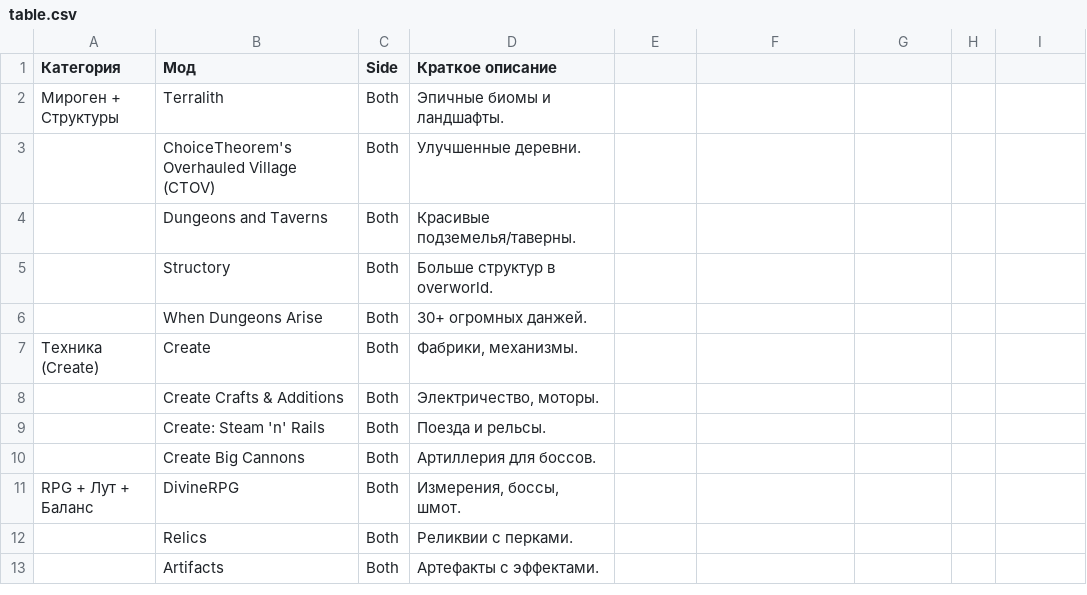
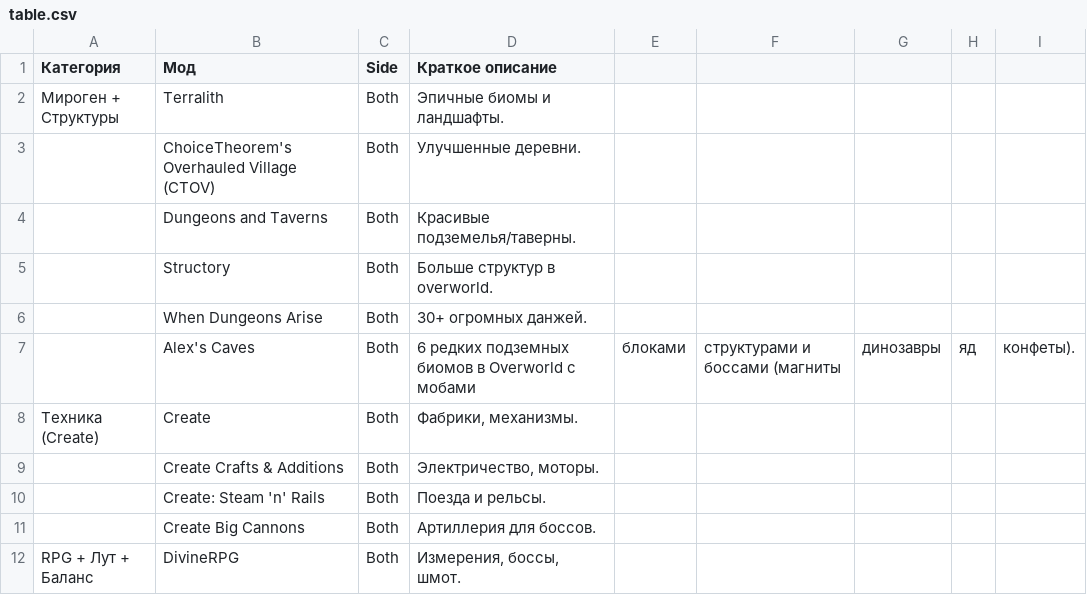
Before and after one commit to KROFN/krofnmcsite, a CSV file: table.csv, drawn as a sheet; only a part is shown; the shorter side is filled out with more unchanged rows; the diff names each change by its address in the sheet, - before the commit and + after, or states it on an @@ line.

Commit message:
Add files via upload

```diff
--- a/table.csv
+++ b/table.csv
+row 7:  | Alex's Caves | Both | 6 редких подземных биомов в Overworld с мобами | блоками | структурами и боссами (магниты | динозавры | яд | конфеты).
```
